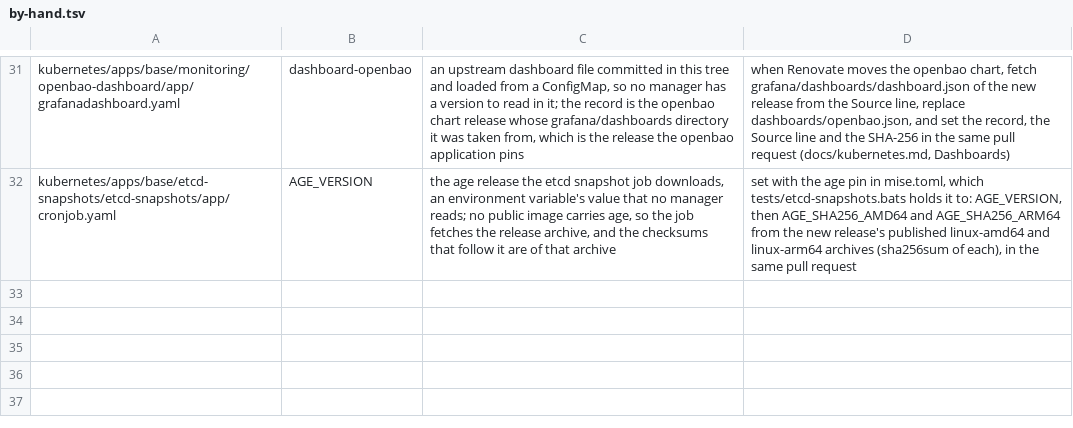
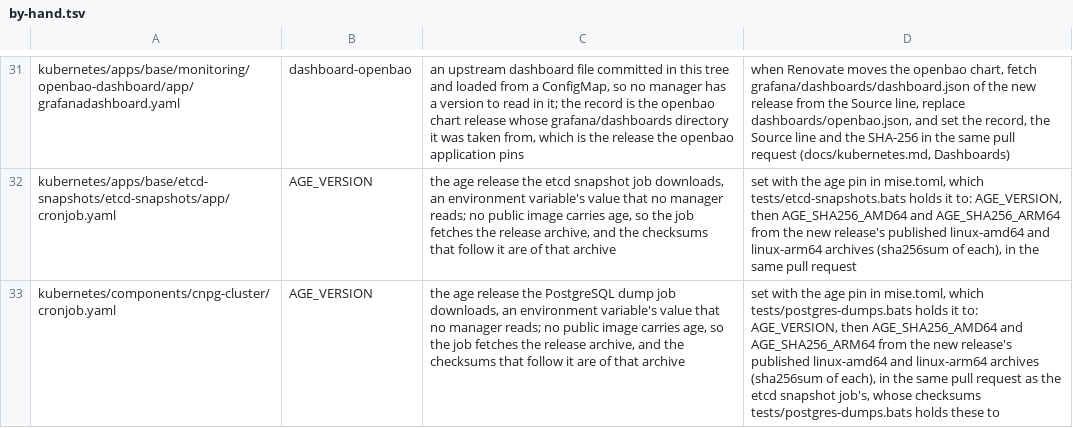
Before and after one commit to eekaan/k8s-gitops, a TSV file: .renovate/by-hand.tsv, drawn as a sheet; only a part is shown, gaps mark what is left out; the diff names each change by its address in the sheet, - before the commit and + after, or states it on an @@ line.

Commit message:
dump each PostgreSQL database daily, encrypted before upload (DAT-2) (#72)
Every PostgreSQL cluster made from the cnpg-cluster component gets a CronJob that, once a day after a delay derived from its namespace and name, dumps the application database with pg_dump as the application's own role, encrypts the dump with age to the Talos age key's recipient and uploads only the encrypted file to the postgres bucket under `<cluster>/<namespace>/<name>/`, keeping the newest 14 there. PostgresDumpStale and PostgresDumpJobFailing, written once in the cloudnative-pg application from kube-state-metrics' CronJob metrics, fire when a database's newest dump is 36 hours old or its latest run has not succeeded after an hour, and docs/runbooks/postgres-restore.md restores a dump into a new cluster beside the old one. A dump is a daily copy, not a point in time: no WAL is archived and no base backup taken, as the docs, README, roadmap and ADR 0008's note say.

```diff
--- a/.renovate/by-hand.tsv
+++ b/.renovate/by-hand.tsv
+row 33: kubernetes/components/cnpg-cluster/cronjob.yaml | AGE_VERSION | the age release the PostgreSQL dump job downloads, an environment variable's value that no manager reads; no public image carries age, so the job fetches the release archive, and the checksums that follow it are of that archive | set with the age pin in mise.toml, which tests/postgres-dumps.bats holds it to: AGE_VERSION, then AGE_SHA256_AMD64 and AGE_SHA256_ARM64 from the new release's published linux-amd64 and linux-arm64 archives (sha256sum of each), in the same pull request as the etcd snapshot job's, whose checksums tests/postgres-dumps.bats holds these to
```
Also changed, not shown: .renovate/extracted.tsv, 24 other files.
